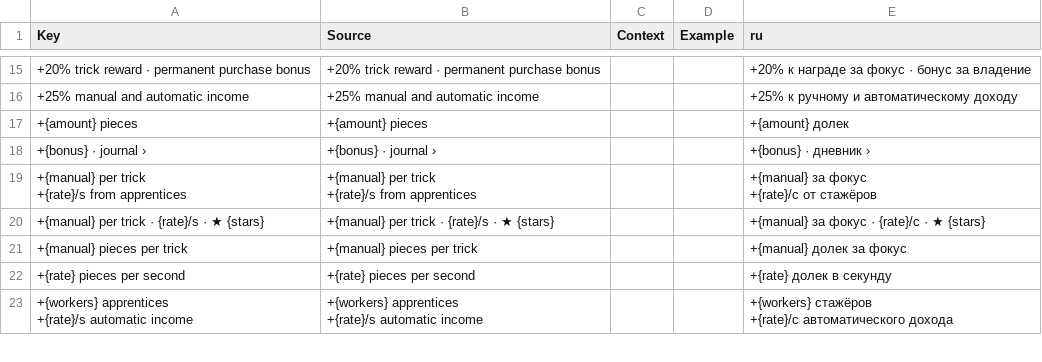
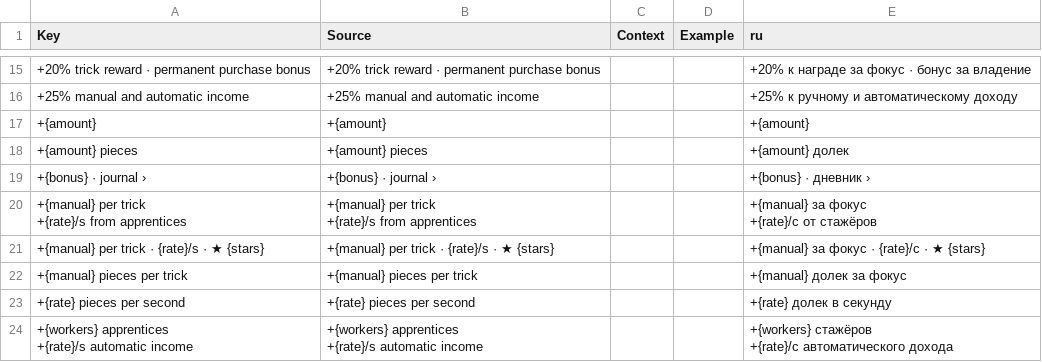
Before and after one commit to ch3pasov/infinite-chocolatier, a CSV file: localization/en-ru.csv, drawn as a sheet; only a part is shown, gaps mark what is left out; the diff names each change by its address in the sheet, - before the commit and + after, or states it on an @@ line.

```diff
--- a/localization/en-ru.csv
+++ b/localization/en-ru.csv
+row 17: +{amount} | +{amount} |  |  | +{amount}
```
Also changed, not shown: 6 other files.
